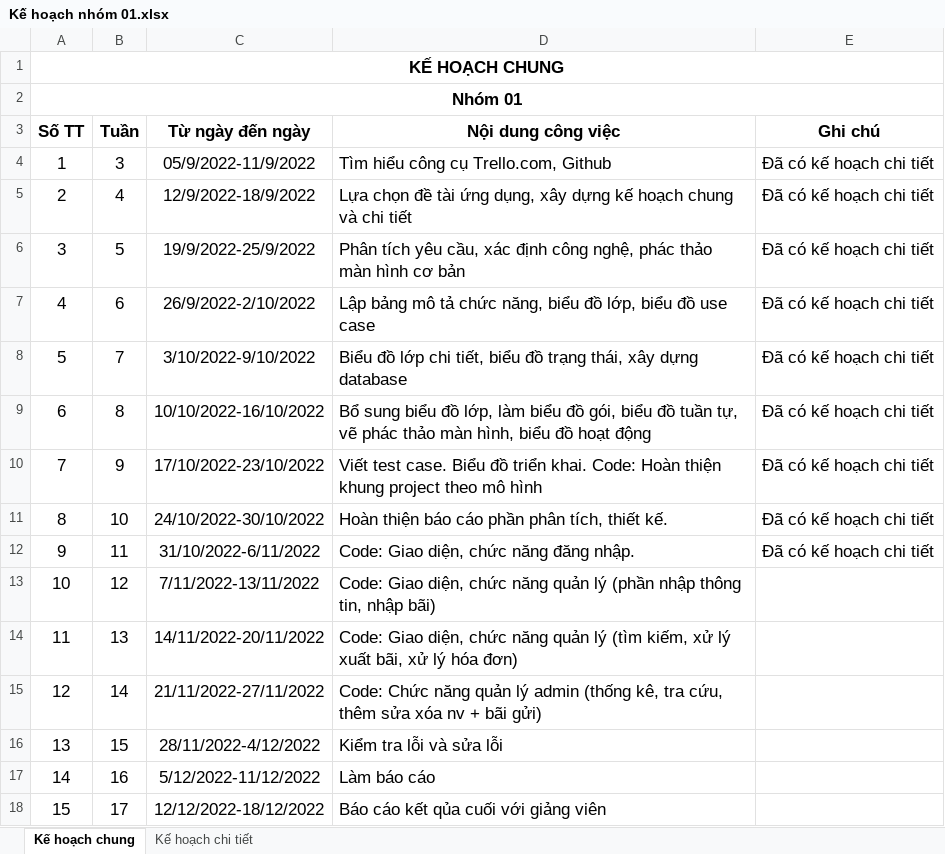
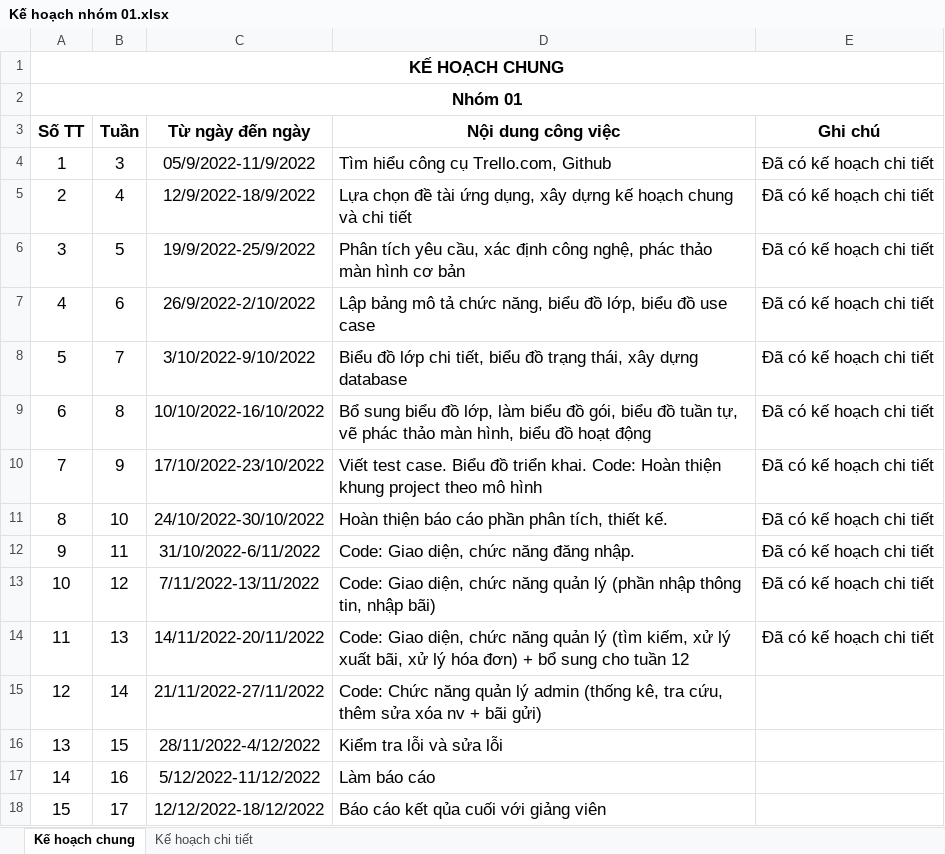
Before and after one commit to thuypt102/Practice-teamwork-01, an Excel workbook: Kế hoạch nhóm 01.xlsx, sheet Kế hoạch chung, drawn as a sheet; values as stored, in another font and other column widths than the file's, no borders; the diff names each change by its address in the sheet, - before the commit and + after, or states it on an @@ line.

```diff
--- a/Kế hoạch nhóm 01.xlsx (sheet Kế hoạch chung)
+++ b/Kế hoạch nhóm 01.xlsx (sheet Kế hoạch chung)
-E13:E14 (Ghi chú): (empty)
+E13:E14 (Ghi chú): Đã có kế hoạch chi tiết
-D14 (Nội dung công việc): …hóa đơn)
+D14 (Nội dung công việc): …hóa đơn) + bổ sung cho tuần 12
```
Also changed, not shown: sheet Kế hoạch chi tiết, 1 other file.
